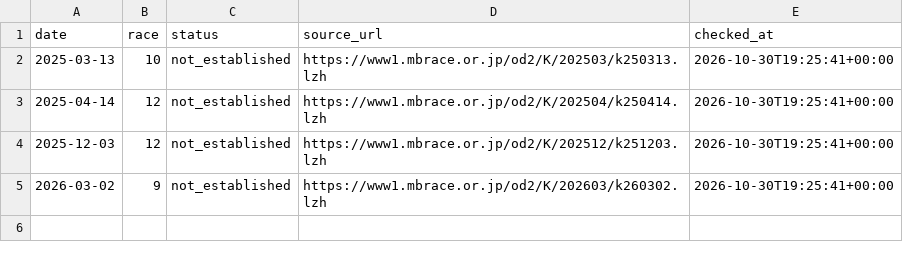
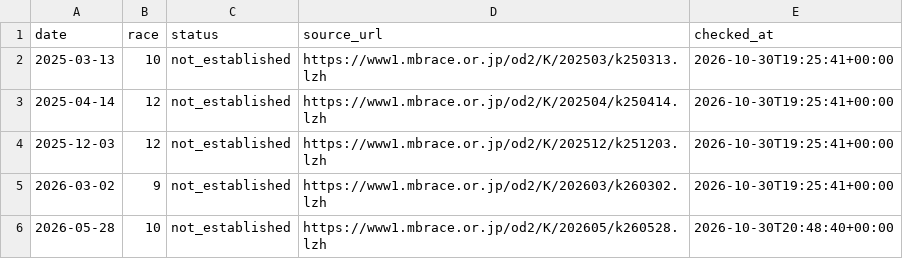
Before and after one commit to kasiwazakilove292-gif/boat-ai-app, a CSV file: data/omura_void_races.csv, drawn as a sheet.

```diff
--- a/data/omura_void_races.csv
+++ b/data/omura_void_races.csv
@@ -5 +5,2 @@
 2026-03-02,9,not_established,https://www1.mbrace.or.jp/od2/K/202603/k260302.lzh,2026-10-30T19:25:41+00:00
+2026-05-28,10,not_established,https://www1.mbrace.or.jp/od2/K/202605/k260528.lzh,2026-10-30T20:48:40+00:00
```
Also changed, not shown: data/omura_results.csv, data/result_coverage.csv, 3 other files.
